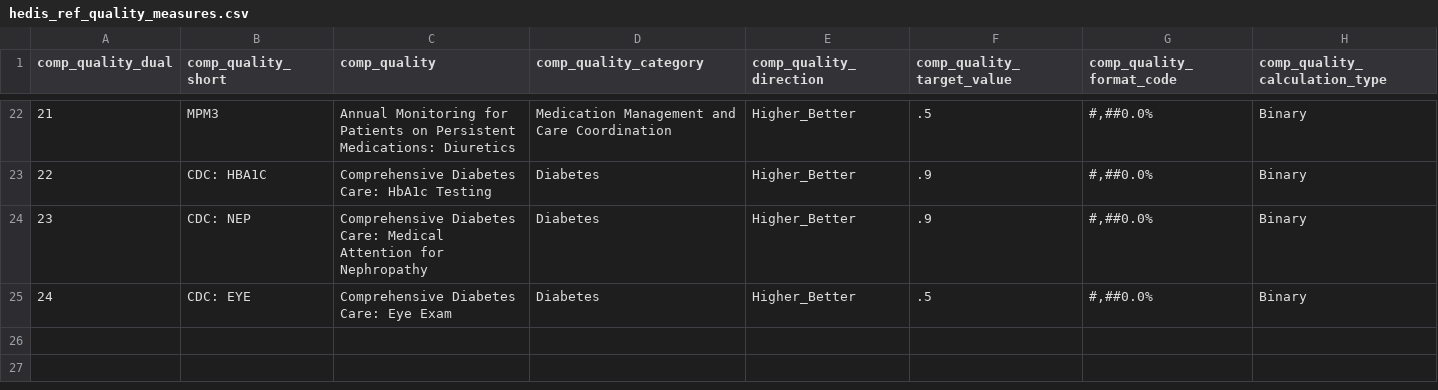
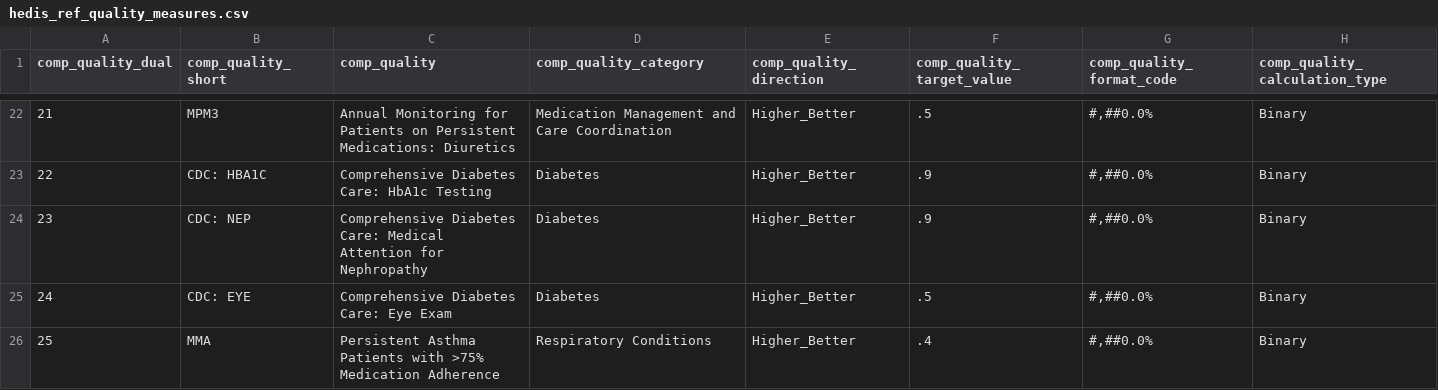
Before and after one commit to Milliman-PRM/ebm-hedis-etc, a CSV file: references/_data/hedis_ref_quality_measures.csv, drawn as a sheet; only a part is shown, gaps mark what is left out.

Commit message:
Add MMA to reference file
Do this so it surfaces in the reports

```diff
--- a/references/_data/hedis_ref_quality_measures.csv
+++ b/references/_data/hedis_ref_quality_measures.csv
@@ -25 +25,2 @@ comp_quality_dual,comp_quality_short,comp_quality,comp_quality_category,comp_qua
 24,CDC: EYE, Comprehensive Diabetes Care: Eye Exam,Diabetes,Higher_Better,.5,"#,##0.0%",Binary
+25,MMA,Persistent Asthma Patients with >75% Medication Adherence,Respiratory Conditions,Higher_Better,.4,"#,##0.0%",Binary
```
